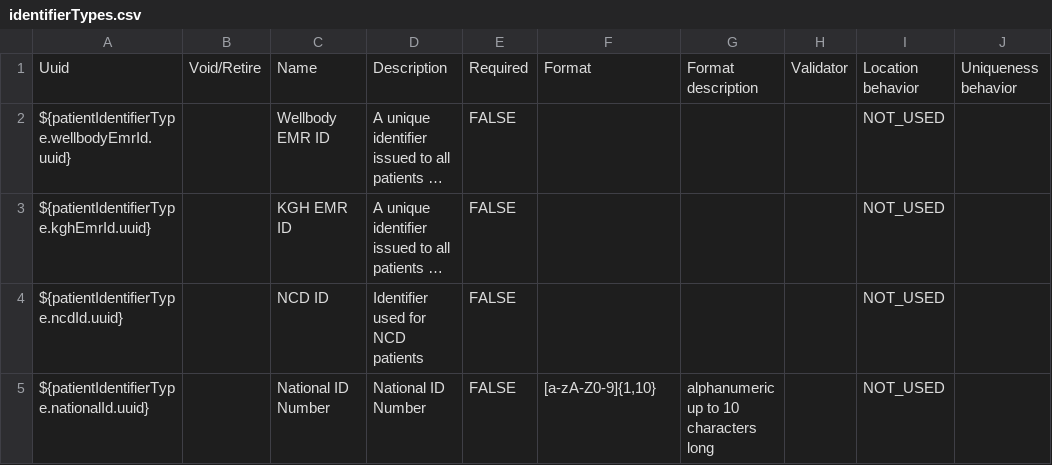
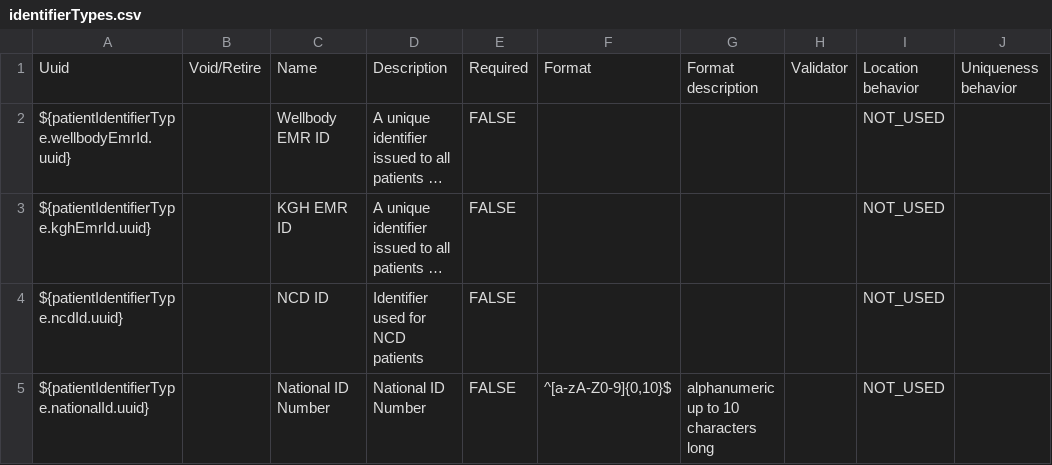
Before and after one commit to chocopiosl/openmrs-configsl, a CSV file: configuration/patientidentifiertypes/identifierTypes.csv, drawn as a sheet; long unchanged cells end in …; the diff names each change by its address in the sheet, - before the commit and + after, or states it on an @@ line.

Commit message:
SL-462: New National ID field on Registration (#107)

```diff
--- a/configuration/patientidentifiertypes/identifierTypes.csv
+++ b/configuration/patientidentifiertypes/identifierTypes.csv
-F5: [a-zA-Z0-9]{1,10}
+F5: ^[a-zA-Z0-9]{0,10}$
```
